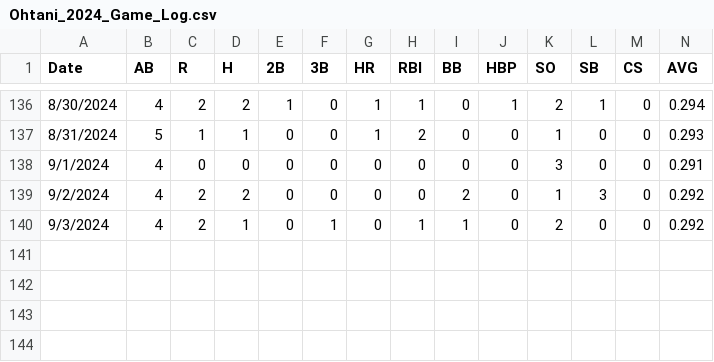
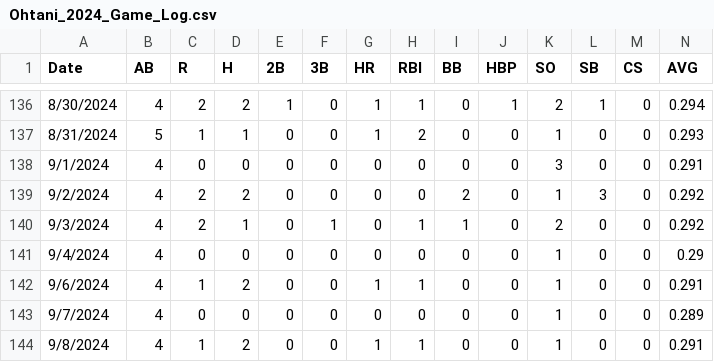
Before and after one commit to AConover/ohtani_sim, a CSV file: Ohtani_2024_Game_Log.csv, drawn as a sheet; only a part is shown, gaps mark what is left out; rows hold the shown columns only; the diff names each change by its address in the sheet, - before the commit and + after, or states it on an @@ line.

Commit message:
Add files via upload

```diff
--- a/Ohtani_2024_Game_Log.csv
+++ b/Ohtani_2024_Game_Log.csv
+row 141: 9/4/2024 | 4 | 0 | 0 | 0 | 0 | 0 | 0 | 0 | 0 | 1 | 0 | 0 | 0.29
+row 142: 9/6/2024 | 4 | 1 | 2 | 0 | 0 | 1 | 1 | 0 | 0 | 1 | 0 | 0 | 0.291
+row 143: 9/7/2024 | 4 | 0 | 0 | 0 | 0 | 0 | 0 | 0 | 0 | 1 | 0 | 0 | 0.289
+row 144: 9/8/2024 | 4 | 1 | 2 | 0 | 0 | 1 | 1 | 0 | 0 | 1 | 0 | 0 | 0.291
```
